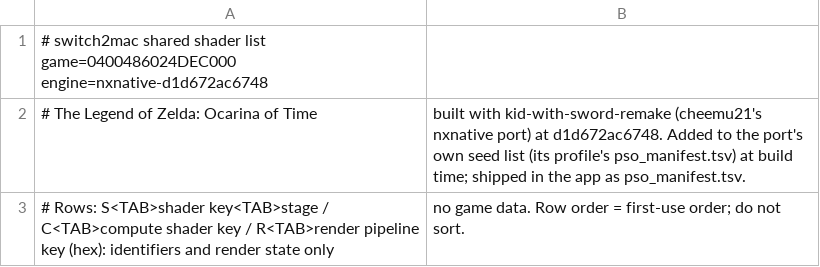
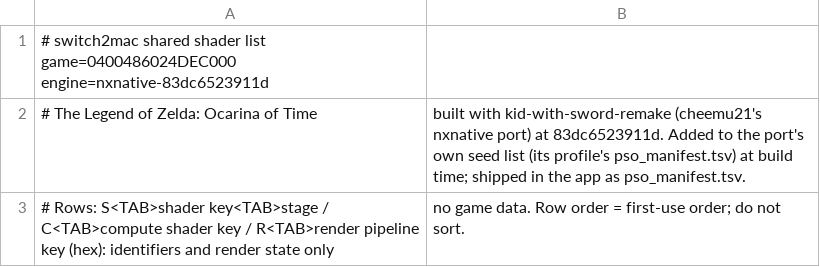
Before and after one commit to IT-Kwj/switch2mac, a TSV file: games/the-legend-of-zelda-ocarina-of-time/shader_list-kid-with-sword.tsv, drawn as a sheet.

```diff
--- a/games/the-legend-of-zelda-ocarina-of-time/shader_list-kid-with-sword.tsv
+++ b/games/the-legend-of-zelda-ocarina-of-time/shader_list-kid-with-sword.tsv
@@ -1,3 +1,3 @@
-# switch2mac shared shader list	game=0400486024DEC000	engine=nxnative-d1d672ac6748
-# The Legend of Zelda: Ocarina of Time, built with kid-with-sword-remake (cheemu21's nxnative port) at d1d672ac6748. Added to the port's own seed list (its profile's pso_manifest.tsv) at build time; shipped in the app as pso_manifest.tsv.
+# switch2mac shared shader list	game=0400486024DEC000	engine=nxnative-83dc6523911d
+# The Legend of Zelda: Ocarina of Time, built with kid-with-sword-remake (cheemu21's nxnative port) at 83dc6523911d. Added to the port's own seed list (its profile's pso_manifest.tsv) at build time; shipped in the app as pso_manifest.tsv.
 # Rows: S<TAB>shader key<TAB>stage / C<TAB>compute shader key / R<TAB>render pipeline key (hex): identifiers and render state only, no game data. Row order = first-use order; do not sort.
```
Also changed, not shown: 2 other files.
